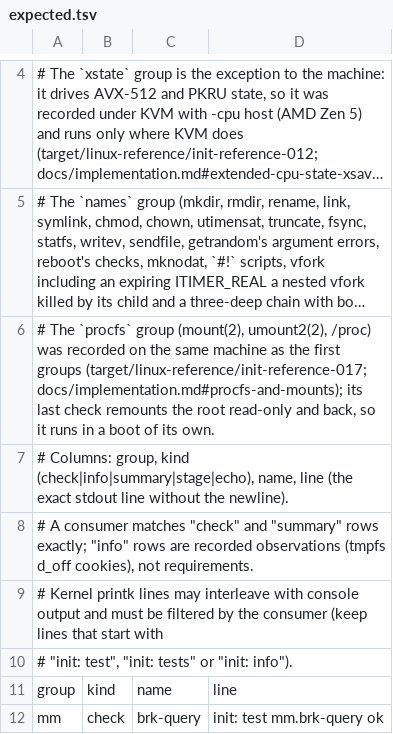
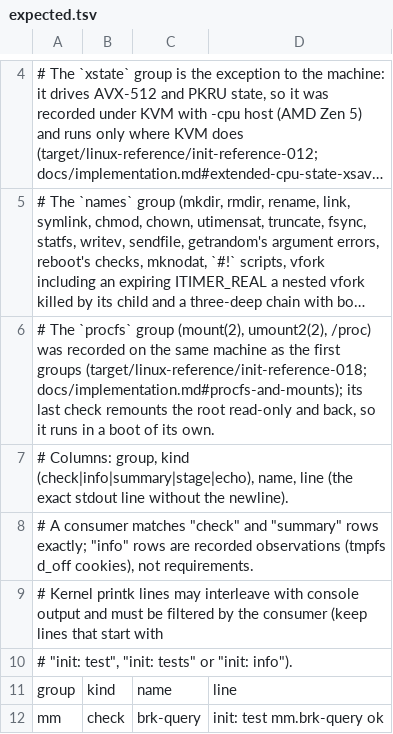
Before and after one commit to Big-Smarty/linux-rs, a TSV file: xtask/oracle/expected.tsv, drawn as a sheet; only a part is shown, gaps mark what is left out; long unchanged cells end in …; the diff names each change by its address in the sheet, - before the commit and + after, or states it on an @@ line.

```diff
--- a/xtask/oracle/expected.tsv
+++ b/xtask/oracle/expected.tsv
-A6: …first groups (target/linux-reference/init-reference-017; docs/implementation.md#procfs-and-mounts); its…
+A6: …first groups (target/linux-reference/init-reference-018; docs/implementation.md#procfs-and-mounts); its…
```
Also changed, not shown: 1 other file.
